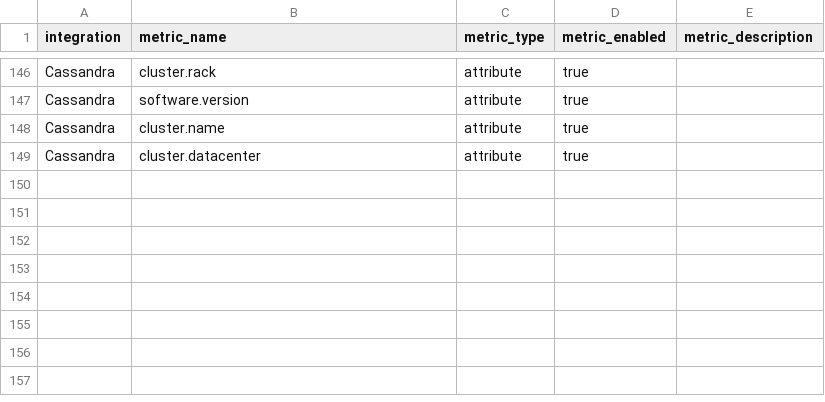
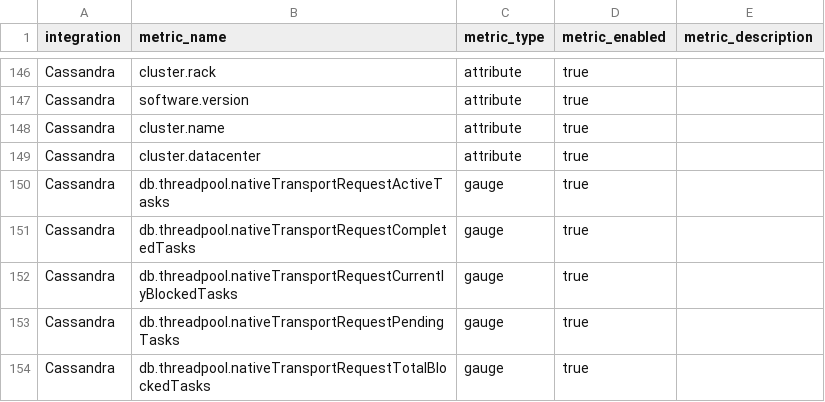
Before and after one commit to newrelic/nri-cassandra, a CSV file: spec.csv, drawn as a sheet; only a part is shown, gaps mark what is left out.

Commit message:
Add NTR threadpool monitoring (#117)
* Add NTR threadpool monitoring

From https://cassandra.apache.org/doc/3.11/cassandra/operating/metrics.html

There is a transport-type thread pool Native-Transport-Requests that can
be monitored via JMX, similar to MutationStage, ReadStage, etc. This is
the queue for CQL requests not yet handed to the request stage.

* db.threadpool.nativeTransportRequest not required

These metrics aren't present unless clients access the host on 9042.

```diff
--- a/spec.csv
+++ b/spec.csv
@@ -149 +149,6 @@ Cassandra,cluster.name,attribute,true,
 Cassandra,cluster.datacenter,attribute,true,
+Cassandra,db.threadpool.nativeTransportRequestActiveTasks,gauge,true,
+Cassandra,db.threadpool.nativeTransportRequestCompletedTasks,gauge,true,
+Cassandra,db.threadpool.nativeTransportRequestCurrentlyBlockedTasks,gauge,true,
+Cassandra,db.threadpool.nativeTransportRequestPendingTasks,gauge,true,
+Cassandra,db.threadpool.nativeTransportRequestTotalBlockedTasks,gauge,true,
```
Also changed, not shown: 5 other files.
